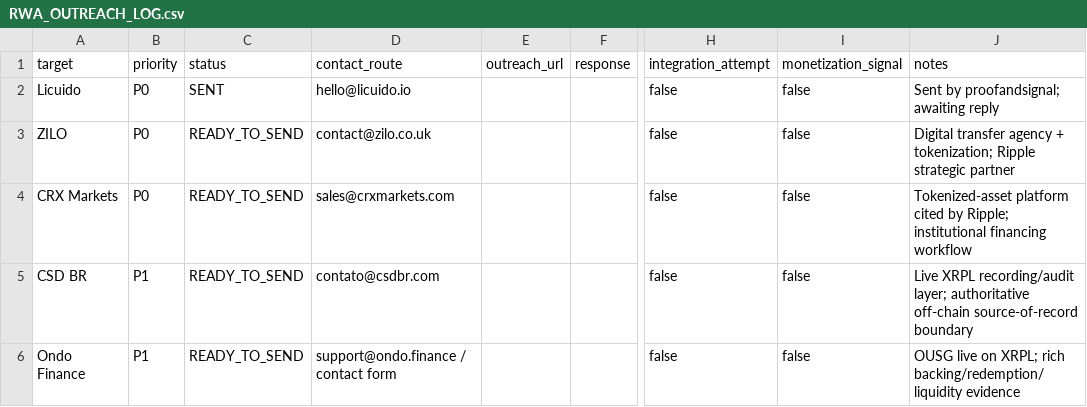
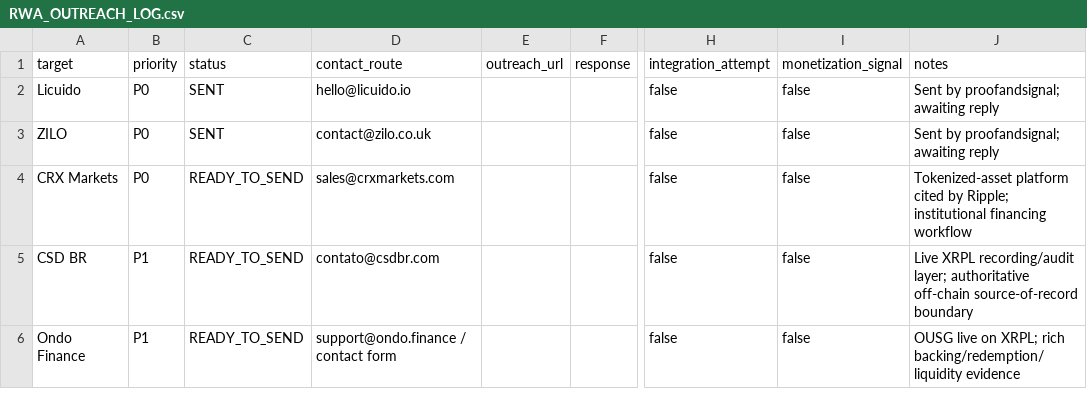
Before and after one commit to proofandsignal/XRP, a CSV file: validation/RWA_OUTREACH_LOG.csv, drawn as a sheet; only a part is shown, gaps mark what is left out; the diff names each change by its address in the sheet, - before the commit and + after, or states it on an @@ line.

Commit message:
validation: mark ZILO outreach as sent

```diff
--- a/validation/RWA_OUTREACH_LOG.csv
+++ b/validation/RWA_OUTREACH_LOG.csv
-C3 (status): READY_TO_SEND
+C3 (status): SENT
-J3 (notes): Digital transfer agency + tokenization; Ripple strategic partner
+J3 (notes): Sent by proofandsignal; awaiting reply
```
